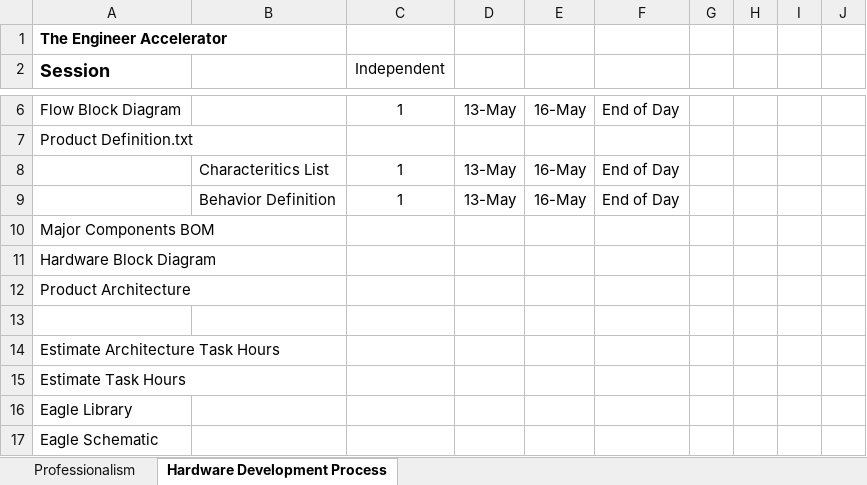
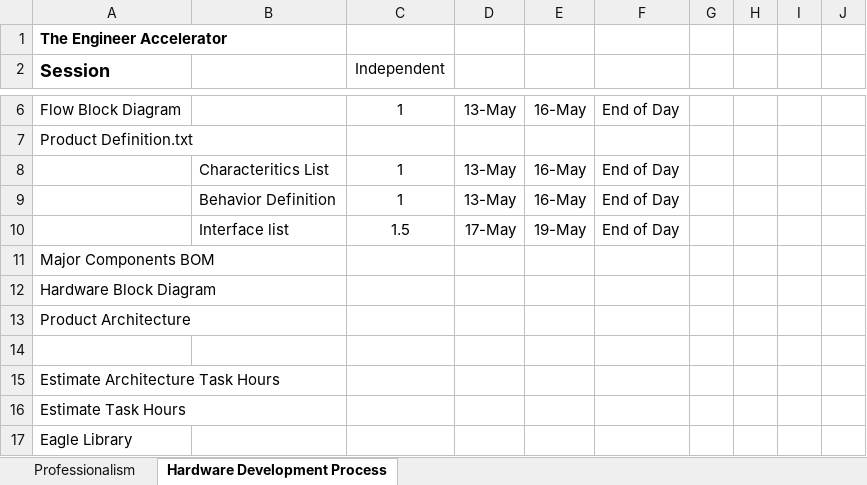
Before and after one commit to theengineeraccelerator/Independent, an Excel workbook: Zacher/Deliverables Tracking.xlsx, sheet Hardware Development Process, drawn as a sheet; only a part is shown, gaps mark what is left out; the shorter side is filled out with more unchanged rows; values as stored, in another font and other column widths than the file's, no borders; the diff names each change by its address in the sheet, - before the commit and + after, or states it on an @@ line.

```diff
--- a/Zacher/Deliverables Tracking.xlsx (sheet Hardware Development Process)
+++ b/Zacher/Deliverables Tracking.xlsx (sheet Hardware Development Process)
+row 10:  | Interface list | 1.5 | 17-May | 19-May | End of Day
```
Also changed, not shown: Zacher/Feedback.xlsx, 1 other file.
